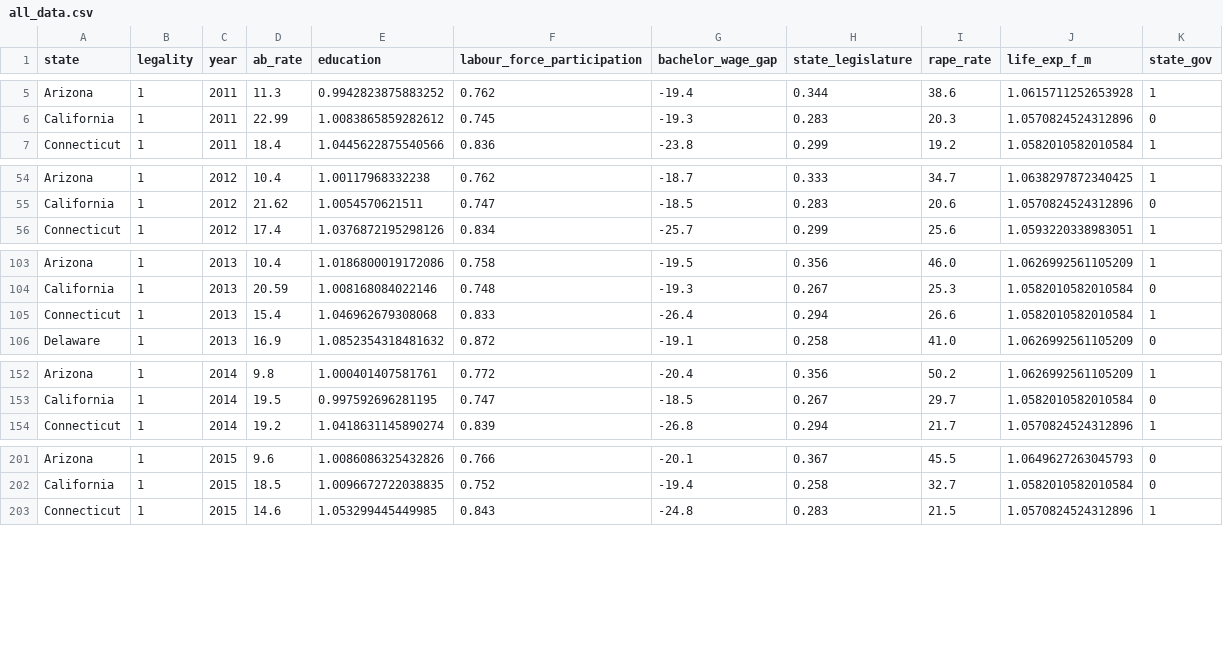
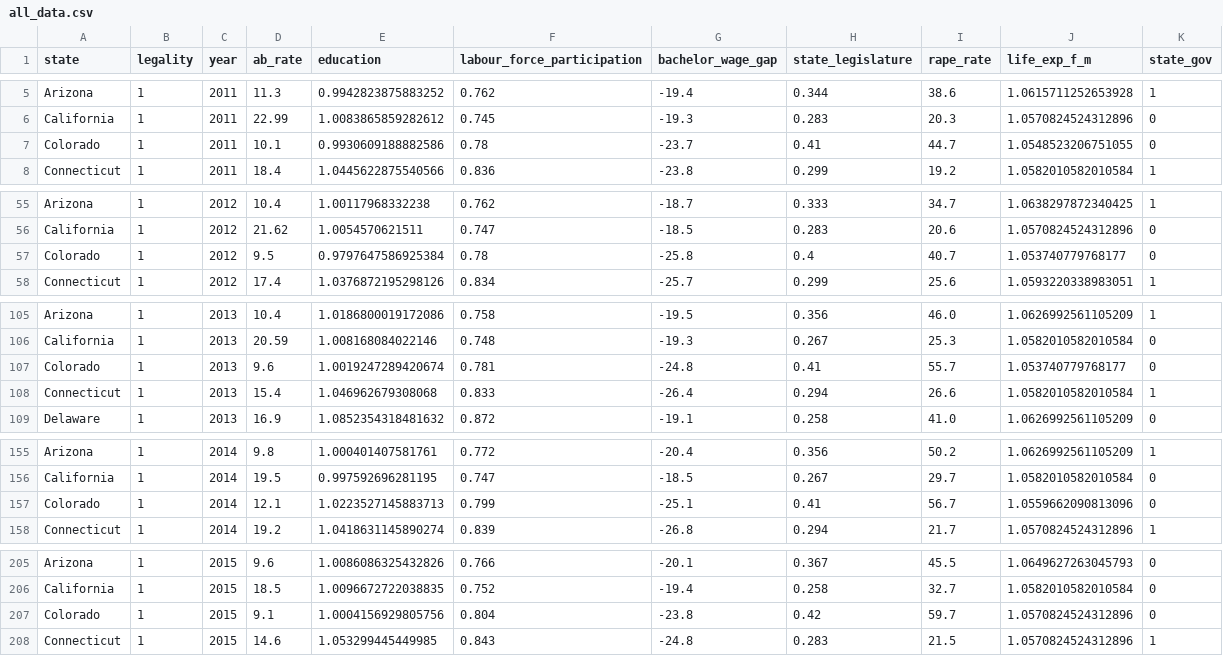
Before and after one commit to macs30122-winter23/final-project-233-not-found, a CSV file: all_data.csv, drawn as a sheet; only a part is shown, gaps mark what is left out; the diff covers the shown part only.

```diff
--- a/all_data.csv
+++ b/all_data.csv
@@ -6,2 +6,3 @@ Arizona,1,2011,11.3,0.9942823875883252,0.762,-19.4,0.344,38.6,1.0615711252653928
 California,1,2011,22.99,1.0083865859282612,0.745,-19.3,0.283,20.3,1.0570824524312896,0
+Colorado,1,2011,10.1,0.9930609188882586,0.78,-23.7,0.41,44.7,1.0548523206751055,0
 Connecticut,1,2011,18.4,1.0445622875540566,0.836,-23.8,0.299,19.2,1.0582010582010584,1
@@ -55,2 +56,3 @@ Arizona,1,2012,10.4,1.00117968332238,0.762,-18.7,0.333,34.7,1.0638297872340425,1
 California,1,2012,21.62,1.0054570621511,0.747,-18.5,0.283,20.6,1.0570824524312896,0
+Colorado,1,2012,9.5,0.9797647586925384,0.78,-25.8,0.4,40.7,1.053740779768177,0
 Connecticut,1,2012,17.4,1.0376872195298126,0.834,-25.7,0.299,25.6,1.0593220338983051,1
@@ -104,2 +106,3 @@ Arizona,1,2013,10.4,1.0186800019172086,0.758,-19.5,0.356,46.0,1.0626992561105209
 California,1,2013,20.59,1.008168084022146,0.748,-19.3,0.267,25.3,1.0582010582010584,0
+Colorado,1,2013,9.6,1.0019247289420674,0.781,-24.8,0.41,55.7,1.053740779768177,0
 Connecticut,1,2013,15.4,1.046962679308068,0.833,-26.4,0.294,26.6,1.0582010582010584,1
@@ -153,2 +156,3 @@ Arizona,1,2014,9.8,1.000401407581761,0.772,-20.4,0.356,50.2,1.0626992561105209,1
 California,1,2014,19.5,0.997592696281195,0.747,-18.5,0.267,29.7,1.0582010582010584,0
+Colorado,1,2014,12.1,1.0223527145883713,0.799,-25.1,0.41,56.7,1.0559662090813096,0
 Connecticut,1,2014,19.2,1.0418631145890274,0.839,-26.8,0.294,21.7,1.0570824524312896,1
@@ -202,2 +206,3 @@ Arizona,1,2015,9.6,1.0086086325432826,0.766,-20.1,0.367,45.5,1.0649627263045793,
 California,1,2015,18.5,1.0096672722038835,0.752,-19.4,0.258,32.7,1.0582010582010584,0
+Colorado,1,2015,9.1,1.0004156929805756,0.804,-23.8,0.42,59.7,1.0570824524312896,0
 Connecticut,1,2015,14.6,1.053299445449985,0.843,-24.8,0.283,21.5,1.0570824524312896,1
```
Also changed, not shown: 5 added rows elsewhere in this file, cleaned_data/economic.csv.
